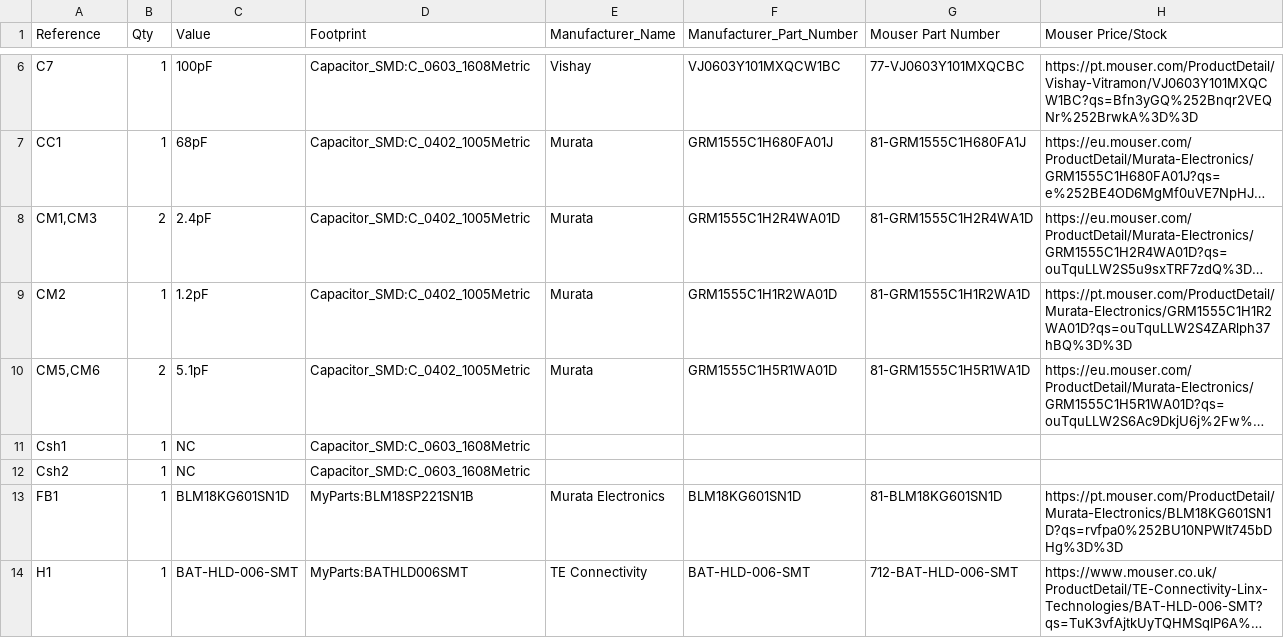
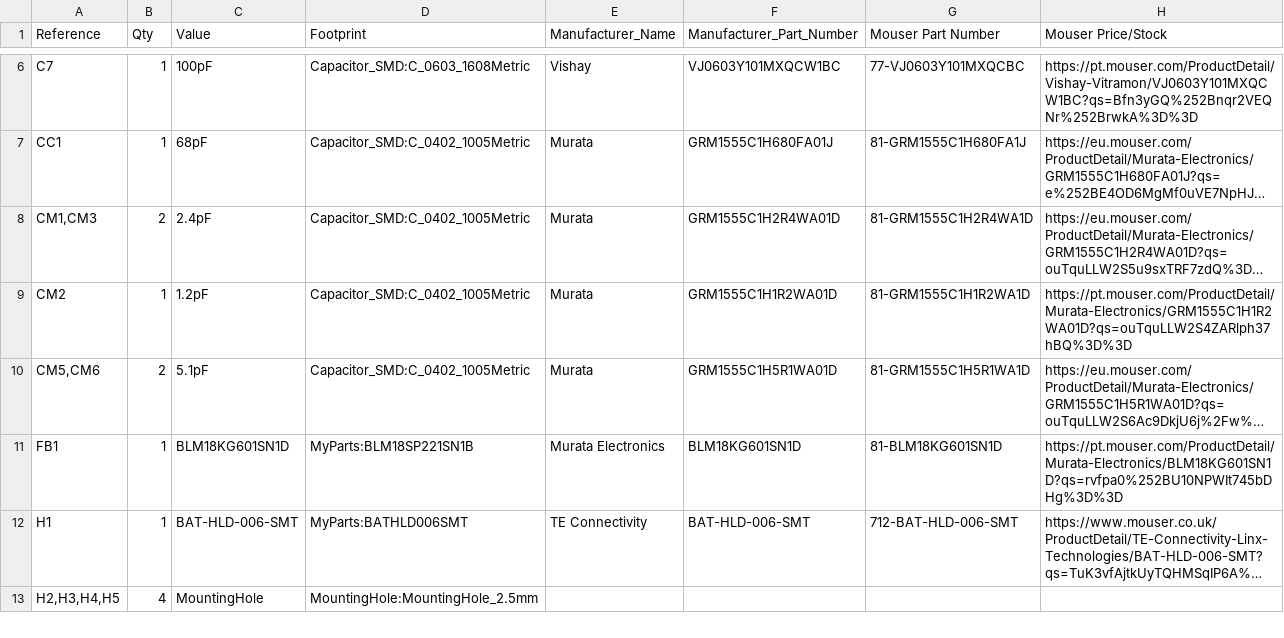
Before and after one commit to npeixoto64/ExitGuardian, a CSV file: hardware/sensor/sensor_BOM.csv, drawn as a sheet; only a part is shown, gaps mark what is left out; long unchanged cells end in …; removed rows and columns are numbered as before the commit, all else as after; the diff covers the shown part only; the diff names each change by its address in the sheet, - before the commit and + after, or states it on an @@ line.

```diff
--- a/hardware/sensor/sensor_BOM.csv
+++ b/hardware/sensor/sensor_BOM.csv
-row 11: Csh1 | 1 | NC | Capacitor_SMD:C_0603_1608Metric
-row 12: Csh2 | 1 | NC | Capacitor_SMD:C_0603_1608Metric
+row 13: H2,H3,H4,H5 | 4 | MountingHole | MountingHole:MountingHole_2.5mm
```
Also changed, not shown: 1 added row and 2 removed rows elsewhere in this file, 4 other files.
